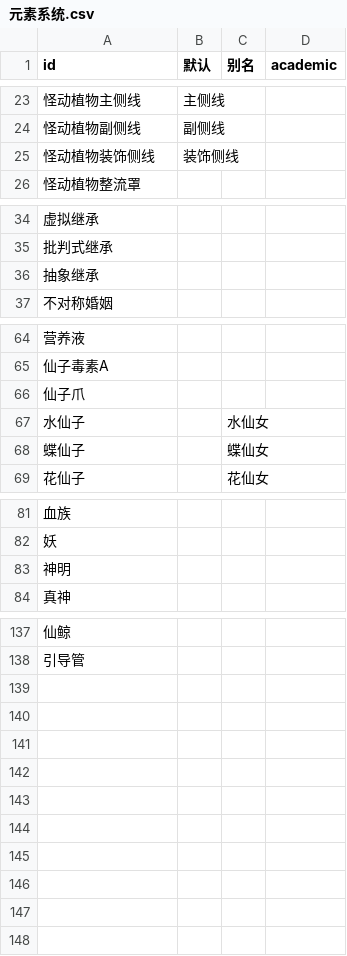
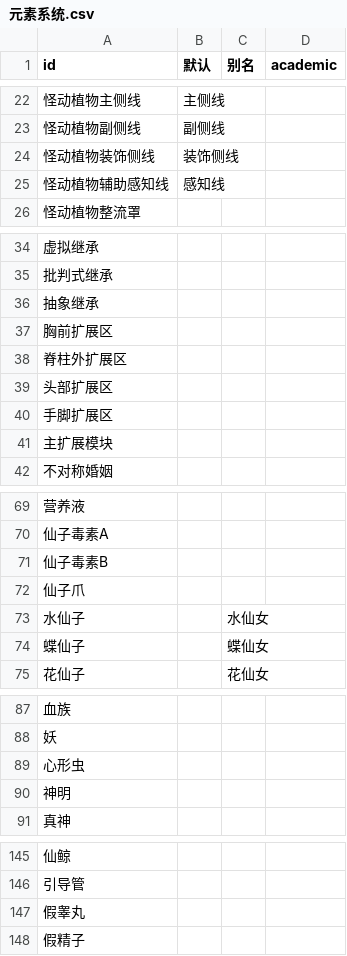
Before and after one commit to kych-net/UnderHellDocs, a CSV file: 元素系统.csv, drawn as a sheet; only a part is shown, gaps mark what is left out; the diff covers the shown part only; the diff names each change by its address in the sheet, - before the commit and + after, or states it on an @@ line.

```diff
--- a/元素系统.csv
+++ b/元素系统.csv
+row 25: 怪动植物辅助感知线 | 感知线
+row 37: 胸前扩展区
+row 38: 脊柱外扩展区
+row 39: 头部扩展区
+row 40: 手脚扩展区
+row 41: 主扩展模块
+row 71: 仙子毒素B
+row 89: 心形虫
+row 147: 假睾丸
+row 148: 假精子
```
Also changed, not shown: 1 moved row elsewhere in this file, 1 other file.
